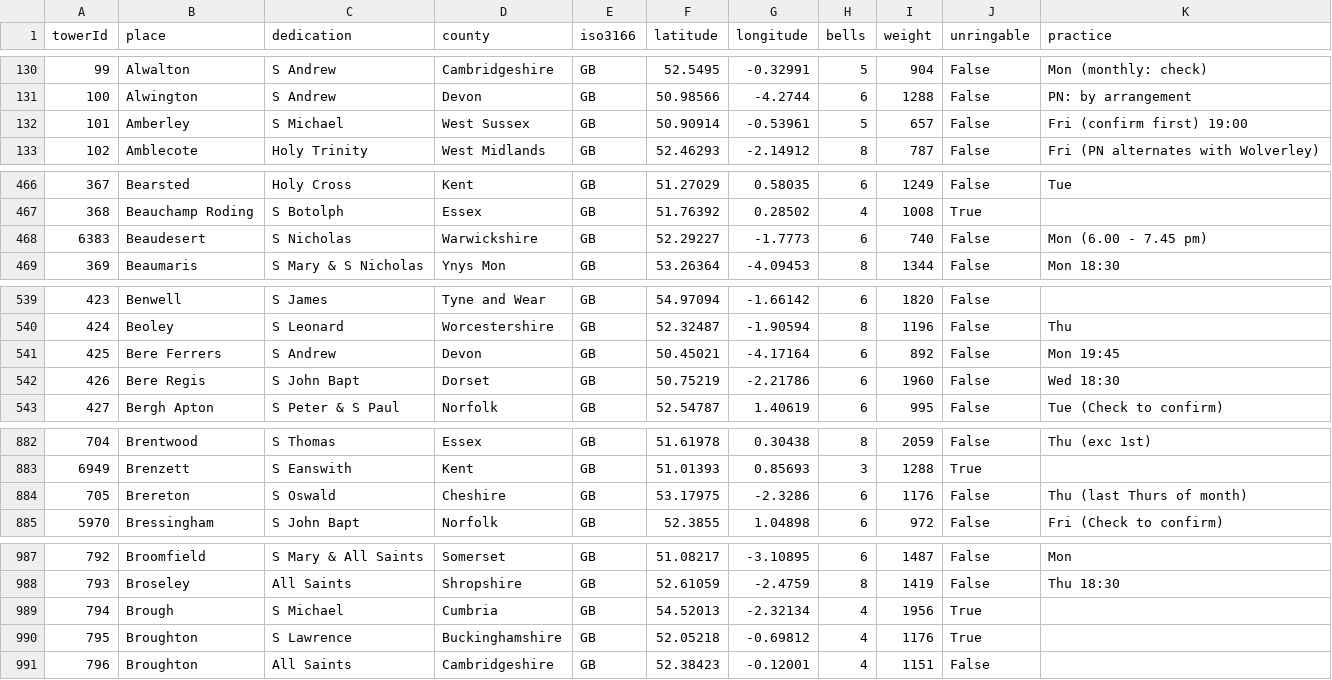
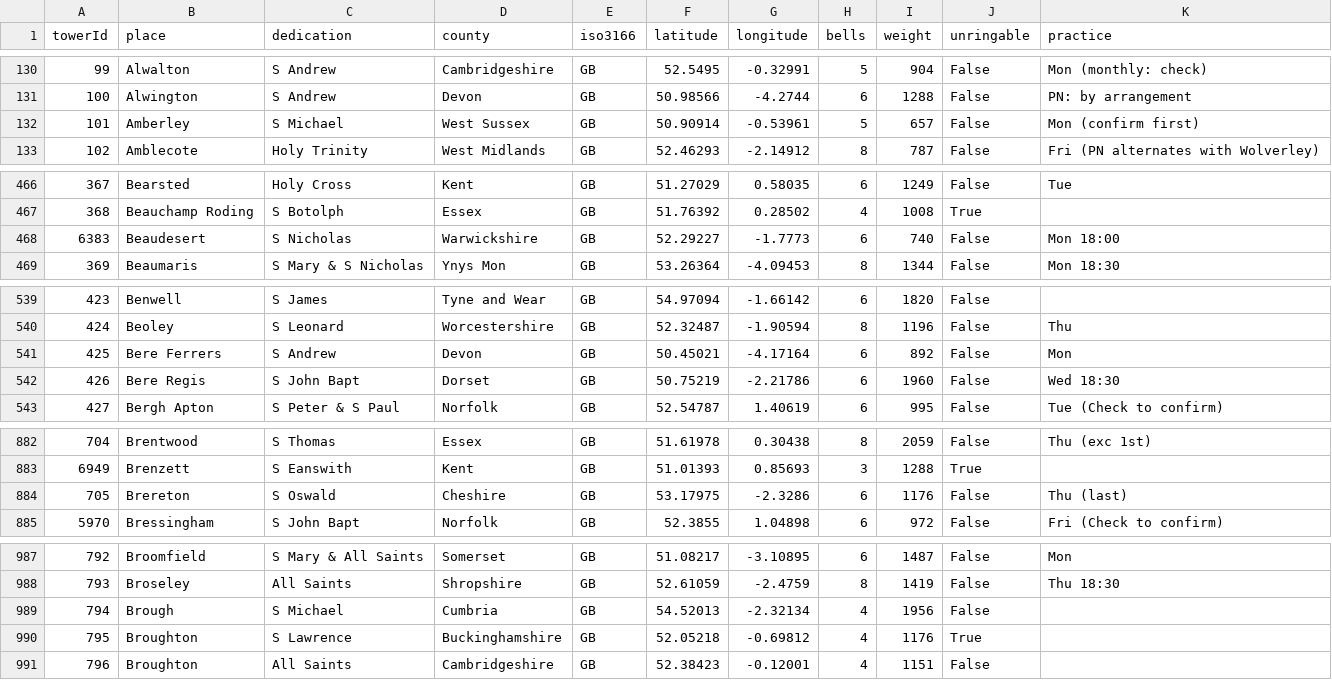
Before and after one commit to ahsparrow/bellfinder, a CSV file: bellfinder/src/main/assets/dove.csv, drawn as a sheet; only a part is shown, gaps mark what is left out; the diff covers the shown part only.

Commit message:
New Dove data

```diff
--- a/bellfinder/src/main/assets/dove.csv
+++ b/bellfinder/src/main/assets/dove.csv
@@ -131,3 +131,3 @@ towerId,place,dedication,county,iso3166,latitude,longitude,bells,weight,unringab
 100,Alwington,S Andrew,Devon,GB,50.98566,-4.2744,6,1288,False,PN: by arrangement
-101,Amberley,S Michael,West Sussex,GB,50.90914,-0.53961,5,657,False,Fri (confirm first) 19:00
+101,Amberley,S Michael,West Sussex,GB,50.90914,-0.53961,5,657,False,Mon (confirm first)
 102,Amblecote,Holy Trinity,West Midlands,GB,52.46293,-2.14912,8,787,False,Fri (PN alternates with Wolverley)
@@ -467,3 +467,3 @@ towerId,place,dedication,county,iso3166,latitude,longitude,bells,weight,unringab
 368,Beauchamp Roding,S Botolph,Essex,GB,51.76392,0.28502,4,1008,True,
-6383,Beaudesert,S Nicholas,Warwickshire,GB,52.29227,-1.7773,6,740,False,Mon (6.00 - 7.45 pm)
+6383,Beaudesert,S Nicholas,Warwickshire,GB,52.29227,-1.7773,6,740,False,Mon 18:00
 369,Beaumaris,S Mary & S Nicholas,Ynys Mon,GB,53.26364,-4.09453,8,1344,False,Mon 18:30
@@ -540,3 +540,3 @@ towerId,place,dedication,county,iso3166,latitude,longitude,bells,weight,unringab
 424,Beoley,S Leonard,Worcestershire,GB,52.32487,-1.90594,8,1196,False,Thu
-425,Bere Ferrers,S Andrew,Devon,GB,50.45021,-4.17164,6,892,False,Mon 19:45
+425,Bere Ferrers,S Andrew,Devon,GB,50.45021,-4.17164,6,892,False,Mon
 426,Bere Regis,S John Bapt,Dorset,GB,50.75219,-2.21786,6,1960,False,Wed 18:30
@@ -883,3 +883,3 @@ towerId,place,dedication,county,iso3166,latitude,longitude,bells,weight,unringab
 6949,Brenzett,S Eanswith,Kent,GB,51.01393,0.85693,3,1288,True,
-705,Brereton,S Oswald,Cheshire,GB,53.17975,-2.3286,6,1176,False,Thu (last Thurs of month)
+705,Brereton,S Oswald,Cheshire,GB,53.17975,-2.3286,6,1176,False,Thu (last)
 5970,Bressingham,S John Bapt,Norfolk,GB,52.3855,1.04898,6,972,False,Fri (Check to confirm)
@@ -988,3 +988,3 @@ towerId,place,dedication,county,iso3166,latitude,longitude,bells,weight,unringab
 793,Broseley,All Saints,Shropshire,GB,52.61059,-2.4759,8,1419,False,Thu 18:30
-794,Brough,S Michael,Cumbria,GB,54.52013,-2.32134,4,1956,True,
+794,Brough,S Michael,Cumbria,GB,54.52013,-2.32134,4,1956,False,
 795,Broughton,S Lawrence,Buckinghamshire,GB,52.05218,-0.69812,4,1176,True,
```
Also changed, not shown: 12 edited cells elsewhere in this file, 1 other file.
